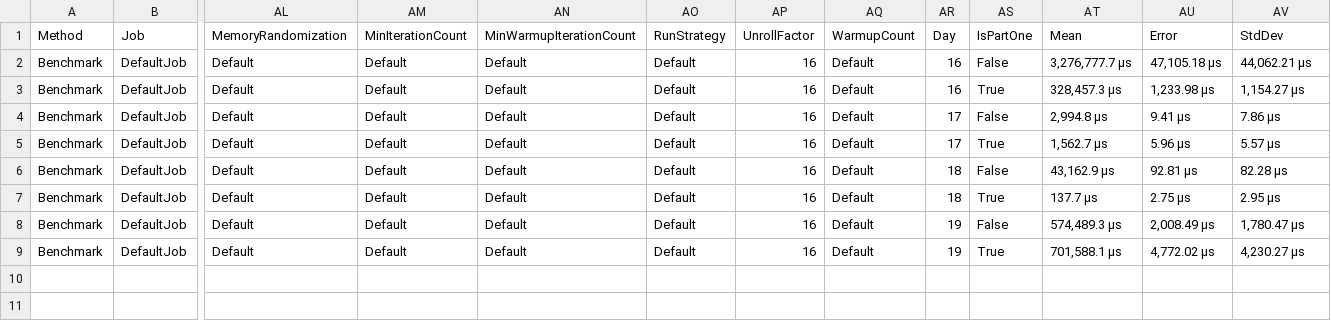
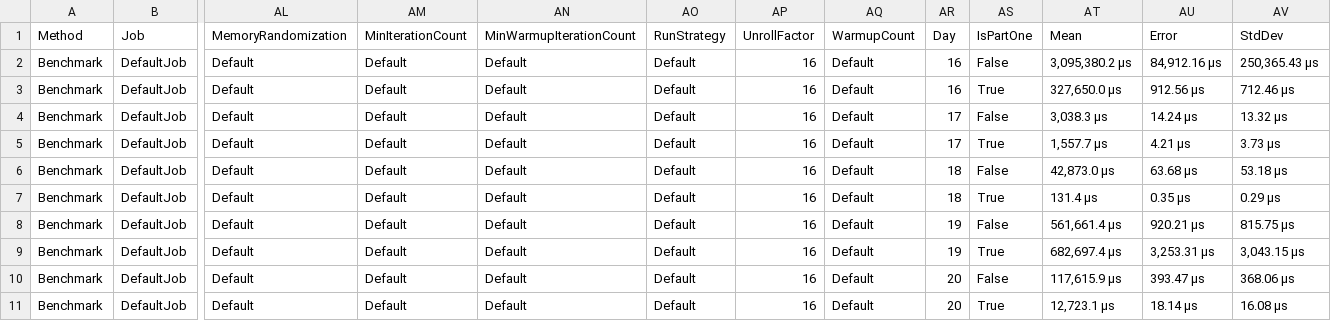
Before and after one commit to Smaug123/AdventOfCode2022, a CSV file: BenchmarkDotNet.Artifacts/results/AdventOfCode2022.App.Benchmark16To20-report.csv, drawn as a sheet; only a part is shown, gaps mark what is left out; rows hold the shown columns only; the diff names each change by its address in the sheet, - before the commit and + after, or states it on an @@ line.

Commit message:
Benchmark

```diff
--- a/BenchmarkDotNet.Artifacts/results/AdventOfCode2022.App.Benchmark16To20-report.csv
+++ b/BenchmarkDotNet.Artifacts/results/AdventOfCode2022.App.Benchmark16To20-report.csv
-AT2 (Mean): 3,276,777.7 μs
+AT2 (Mean): 3,095,380.2 μs
-AU2 (Error): 47,105.18 μs
+AU2 (Error): 84,912.16 μs
-AV2 (StdDev): 44,062.21 μs
+AV2 (StdDev): 250,365.43 μs
-AT3 (Mean): 328,457.3 μs
+AT3 (Mean): 327,650.0 μs
-AU3 (Error): 1,233.98 μs
+AU3 (Error): 912.56 μs
-AV3 (StdDev): 1,154.27 μs
+AV3 (StdDev): 712.46 μs
-AT4 (Mean): 2,994.8 μs
+AT4 (Mean): 3,038.3 μs
-AU4 (Error): 9.41 μs
+AU4 (Error): 14.24 μs
-AV4 (StdDev): 7.86 μs
+AV4 (StdDev): 13.32 μs
-AT5 (Mean): 1,562.7 μs
+AT5 (Mean): 1,557.7 μs
-AU5 (Error): 5.96 μs
+AU5 (Error): 4.21 μs
-AV5 (StdDev): 5.57 μs
+AV5 (StdDev): 3.73 μs
-AT6 (Mean): 43,162.9 μs
+AT6 (Mean): 42,873.0 μs
-AU6 (Error): 92.81 μs
+AU6 (Error): 63.68 μs
-AV6 (StdDev): 82.28 μs
+AV6 (StdDev): 53.18 μs
-AT7 (Mean): 137.7 μs
+AT7 (Mean): 131.4 μs
-AU7 (Error): 2.75 μs
+AU7 (Error): 0.35 μs
-AV7 (StdDev): 2.95 μs
+AV7 (StdDev): 0.29 μs
-AT8 (Mean): 574,489.3 μs
+AT8 (Mean): 561,661.4 μs
-AU8 (Error): 2,008.49 μs
+AU8 (Error): 920.21 μs
-AV8 (StdDev): 1,780.47 μs
+AV8 (StdDev): 815.75 μs
-AT9 (Mean): 701,588.1 μs
+AT9 (Mean): 682,697.4 μs
-AU9 (Error): 4,772.02 μs
+AU9 (Error): 3,253.31 μs
-AV9 (StdDev): 4,230.27 μs
+AV9 (StdDev): 3,043.15 μs
+row 10: Benchmark | DefaultJob | Default | Default | Default | Default | 16 | Default | 20 | False | 117,615.9 μs | 393.47 μs | 368.06 μs
+row 11: Benchmark | DefaultJob | Default | Default | Default | Default | 16 | Default | 20 | True | 12,723.1 μs | 18.14 μs | 16.08 μs
```
Also changed, not shown: BenchmarkDotNet.Artifacts/results/AdventOfCode2022.App.Benchmark11To15-report.csv, BenchmarkDotNet.Artifacts/results/AdventOfCode2022.App.Benchmark1To5-report.csv, 10 other files.
